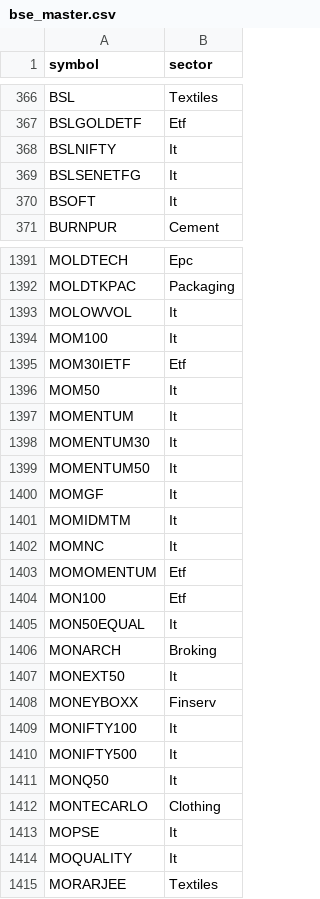
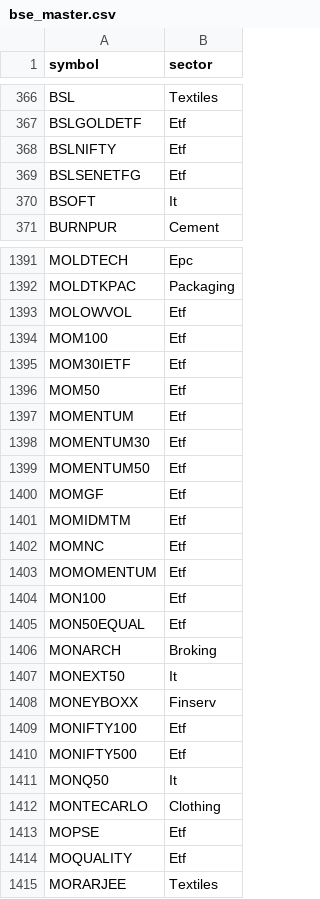
Before and after one commit to shadabkhaninv-prog/Monumental, a CSV file: bse_master.csv, drawn as a sheet; only a part is shown, gaps mark what is left out; the diff covers the shown part only.

```diff
--- a/bse_master.csv
+++ b/bse_master.csv
@@ -367,4 +367,4 @@ BSL,Textiles
 BSLGOLDETF,Etf
-BSLNIFTY,It
-BSLSENETFG,It
+BSLNIFTY,Etf
+BSLSENETFG,Etf
 BSOFT,It
@@ -1392,15 +1392,15 @@ MOLDTECH,Epc
 MOLDTKPAC,Packaging
-MOLOWVOL,It
-MOM100,It
+MOLOWVOL,Etf
+MOM100,Etf
 MOM30IETF,Etf
-MOM50,It
-MOMENTUM,It
-MOMENTUM30,It
-MOMENTUM50,It
-MOMGF,It
-MOMIDMTM,It
-MOMNC,It
+MOM50,Etf
+MOMENTUM,Etf
+MOMENTUM30,Etf
+MOMENTUM50,Etf
+MOMGF,Etf
+MOMIDMTM,Etf
+MOMNC,Etf
 MOMOMENTUM,Etf
 MON100,Etf
-MON50EQUAL,It
+MON50EQUAL,Etf
 MONARCH,Broking
@@ -1408,8 +1408,8 @@ MONEXT50,It
 MONEYBOXX,Finserv
-MONIFTY100,It
-MONIFTY500,It
+MONIFTY100,Etf
+MONIFTY500,Etf
 MONQ50,It
 MONTECARLO,Clothing
-MOPSE,It
-MOQUALITY,It
+MOPSE,Etf
+MOQUALITY,Etf
 MORARJEE,Textiles
```
Also changed, not shown: 121 edited cells elsewhere in this file, 59 other files.
